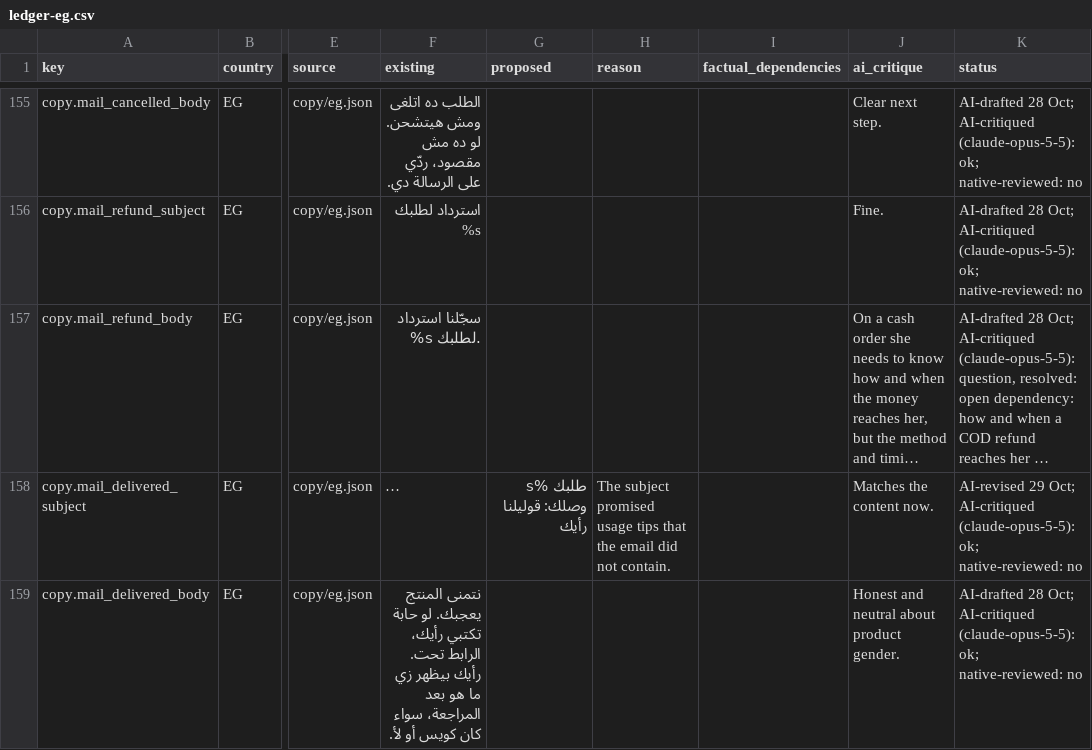
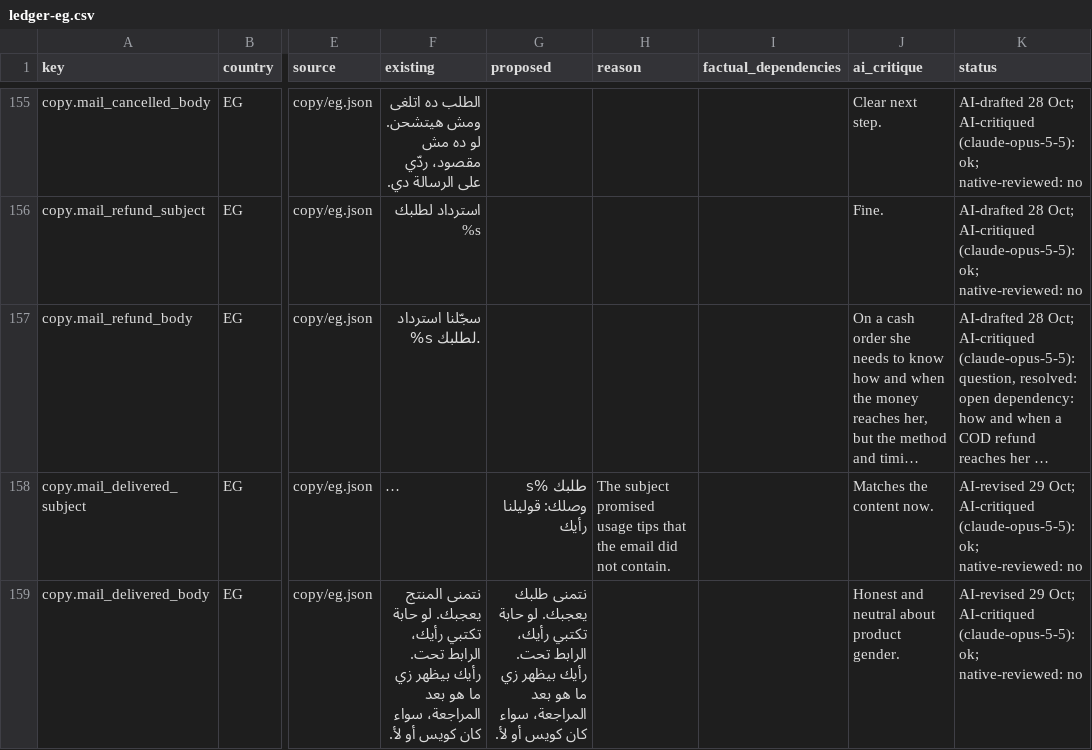
Before and after one commit to itskaysyoga-gif/yawmiyati-commerce, a CSV file: docs/language/ledger-eg.csv, drawn as a sheet; only a part is shown, gaps mark what is left out; long unchanged cells end in …; the diff covers the shown part only; the diff names each change by its address in the sheet, - before the commit and + after, or states it on an @@ line.

```diff
--- a/docs/language/ledger-eg.csv
+++ b/docs/language/ledger-eg.csv
-G159 (proposed): (empty)
+G159 (proposed): نتمنى طلبك يعجبك. لو حابة تكتبي رأيك، الرابط تحت. رأيك بيظهر زي ما هو بعد المراجعة، سواء كان كويس أو لأ.
-K159 (status): AI-drafted 28 Oct; AI-critiqued…
+K159 (status): AI-revised 29 Oct; AI-critiqued…
```
Also changed, not shown: 7 edited cells elsewhere in this file, docs/language/ledger-ae.csv, docs/language/ledger-om.csv, 33 other files.
